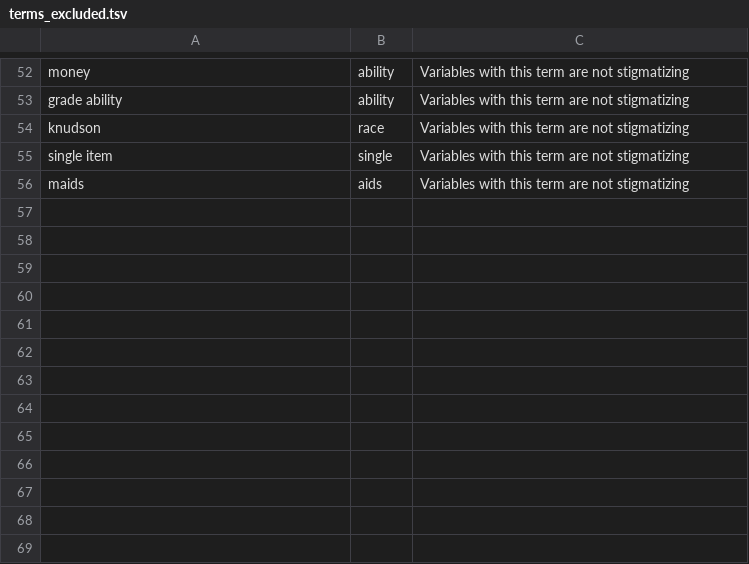
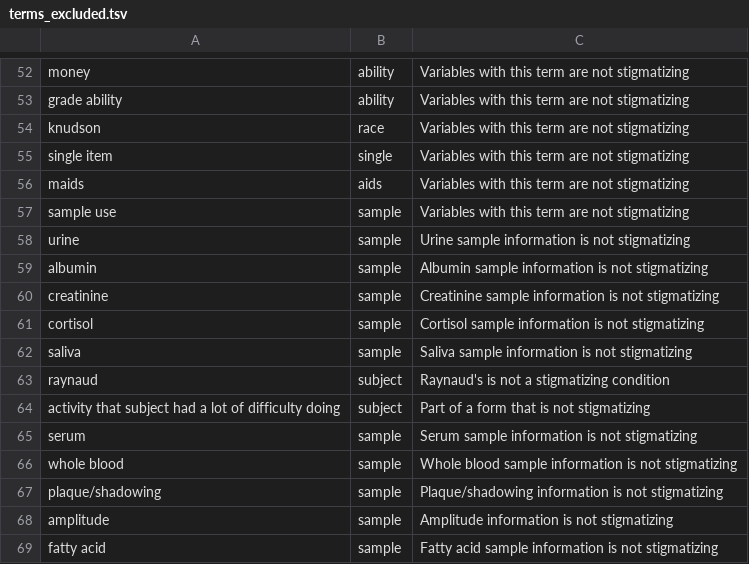
Before and after one commit to hms-dbmi/biodata_catalyst_stigmatizing_variables, a TSV file: stigmatizing_terms/terms_excluded.tsv, drawn as a sheet; only a part is shown, gaps mark what is left out.

Commit message:
Terms to remove from results via sample and subject

```diff
--- a/stigmatizing_terms/terms_excluded.tsv
+++ b/stigmatizing_terms/terms_excluded.tsv
@@ -56 +56,14 @@ single item	single	Variables with this term are not stigmatizing
 maids	aids	Variables with this term are not stigmatizing
+sample use	sample	Variables with this term are not stigmatizing
+urine	sample	Urine sample information is not stigmatizing
+albumin	sample	Albumin sample information is not stigmatizing
+creatinine	sample	Creatinine sample information is not stigmatizing
+cortisol	sample	Cortisol sample information is not stigmatizing
+saliva	sample	Saliva sample information is not stigmatizing
+raynaud	subject	Raynaud's is not a stigmatizing condition
+activity that subject had a lot of difficulty doing	subject	Part of a form that is not stigmatizing
+serum	sample	Serum sample information is not stigmatizing
+whole blood	sample	Whole blood sample information is not stigmatizing
+plaque/shadowing	sample	Plaque/shadowing information is not stigmatizing
+amplitude	sample	Amplitude information is not stigmatizing
+fatty acid	sample	Fatty acid sample information is not stigmatizing
```
